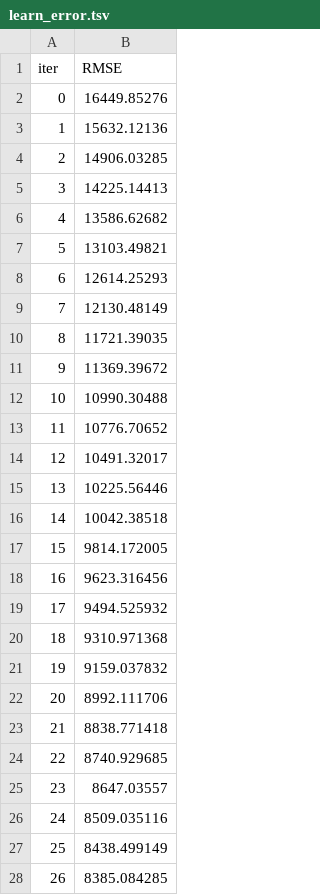
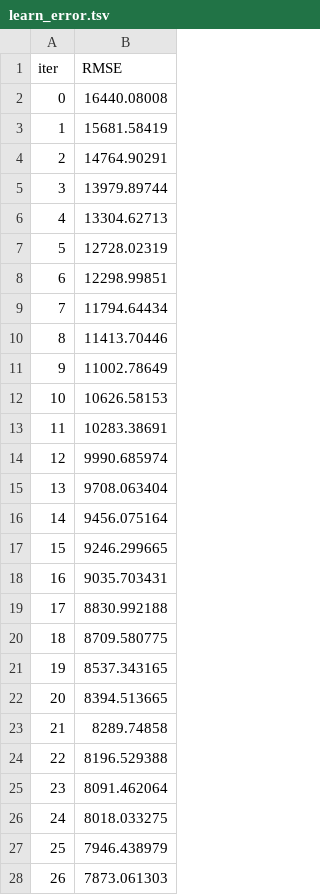
Before and after one commit to Raad42/AflAnalysis-, a TSV file: catboost_info/learn_error.tsv, drawn as a sheet; only a part is shown; the diff covers the shown part only.

```diff
--- a/catboost_info/learn_error.tsv
+++ b/catboost_info/learn_error.tsv
@@ -1,28 +1,28 @@
 iter	RMSE
-0	16449.85276
-1	15632.12136
-2	14906.03285
-3	14225.14413
-4	13586.62682
-5	13103.49821
-6	12614.25293
-7	12130.48149
-8	11721.39035
-9	11369.39672
-10	10990.30488
-11	10776.70652
-12	10491.32017
-13	10225.56446
-14	10042.38518
-15	9814.172005
-16	9623.316456
-17	9494.525932
-18	9310.971368
-19	9159.037832
-20	8992.111706
-21	8838.771418
-22	8740.929685
-23	8647.03557
-24	8509.035116
-25	8438.499149
-26	8385.084285
+0	16440.08008
+1	15681.58419
+2	14764.90291
+3	13979.89744
+4	13304.62713
+5	12728.02319
+6	12298.99851
+7	11794.64434
+8	11413.70446
+9	11002.78649
+10	10626.58153
+11	10283.38691
+12	9990.685974
+13	9708.063404
+14	9456.075164
+15	9246.299665
+16	9035.703431
+17	8830.992188
+18	8709.580775
+19	8537.343165
+20	8394.513665
+21	8289.74858
+22	8196.529388
+23	8091.462064
+24	8018.033275
+25	7946.438979
+26	7873.061303
```
Also changed, not shown: 173 edited cells elsewhere in this file, X_test.csv, catboost_info/time_left.tsv, 21 other files.
